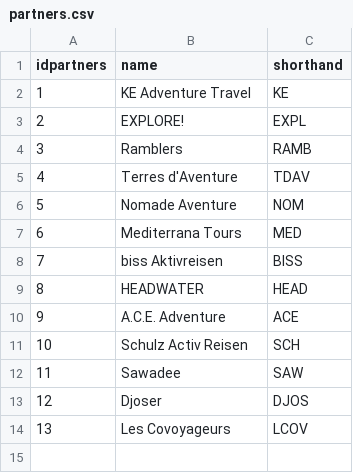
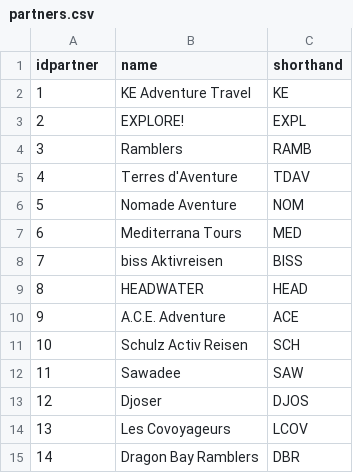
Before and after one commit to k0lic/ace-quick-maps, a CSV file: db/partners.csv, drawn as a sheet; the diff names each change by its address in the sheet, - before the commit and + after, or states it on an @@ line.

```diff
--- a/db/partners.csv
+++ b/db/partners.csv
@@ column A (idpartner) renumbered in row 1 @@
+row 15: 14 | Dragon Bay Ramblers | DBR
```
Also changed, not shown: db/locations.csv, db/programs.csv, 2 other files.
